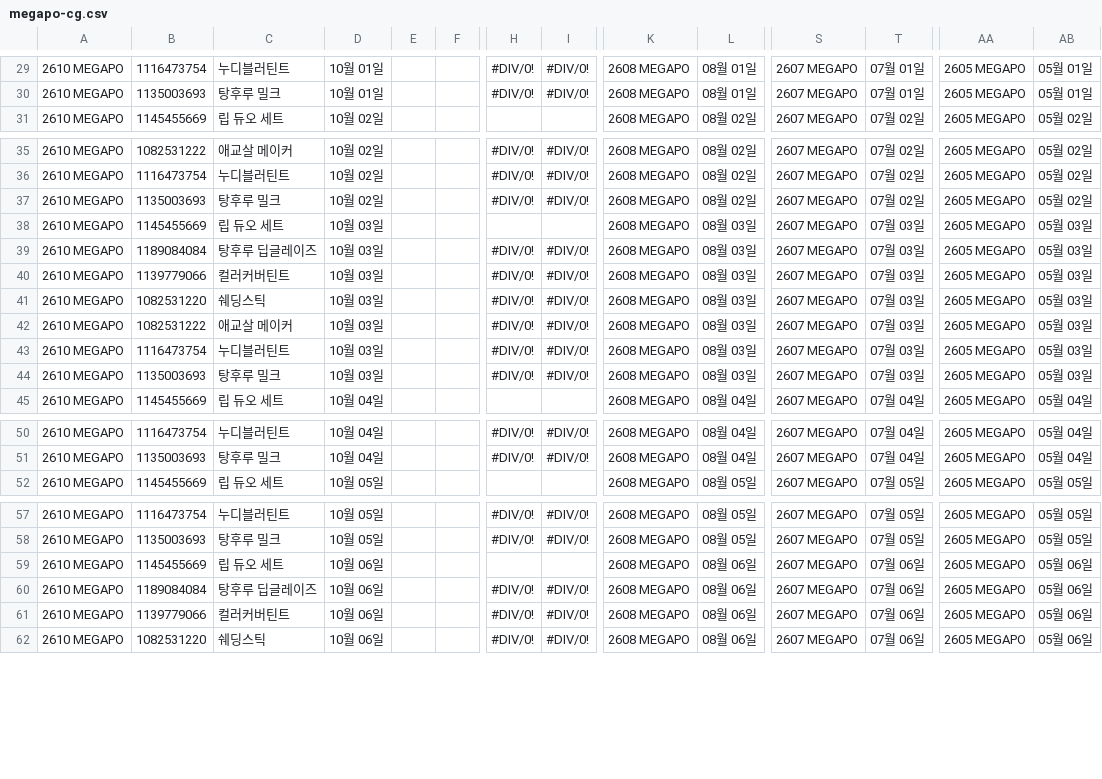
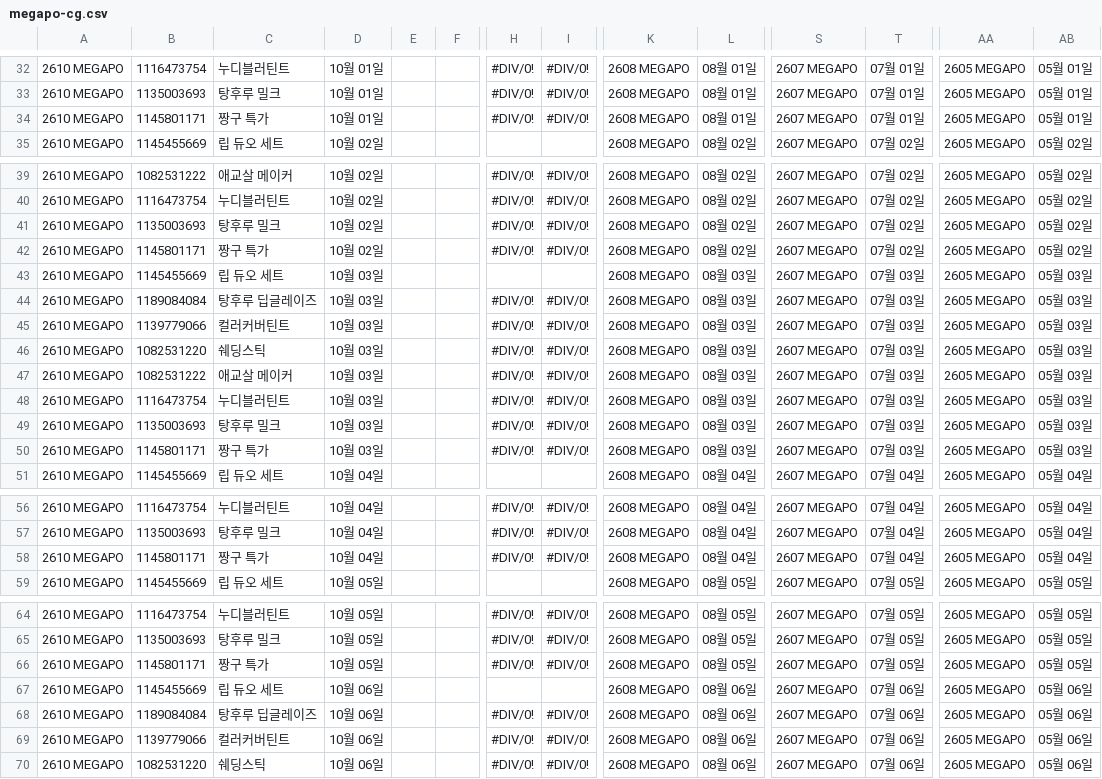
Before and after one commit to qlrltm123-a11y/creative-dashboard, a CSV file: data/megapo-cg.csv, drawn as a sheet; only a part is shown, gaps mark what is left out; rows hold the shown columns only; the diff covers the shown part only; the diff names each change by its address in the sheet, - before the commit and + after, or states it on an @@ line.

Commit message:
chore: 시트 수동 동기화 2026-09-30T04:21 (data/megapo-cg.csv)

```diff
--- a/data/megapo-cg.csv
+++ b/data/megapo-cg.csv
+row 34: 2610 MEGAPO | 1145801171 | 짱구 특가 | 10월 01일 |  |  | #DIV/0! | #DIV/0! | 2608 MEGAPO | 08월 01일 | 2607 MEGAPO | 07월 01일 | 2605 MEGAPO | 05월 01일
+row 42: 2610 MEGAPO | 1145801171 | 짱구 특가 | 10월 02일 |  |  | #DIV/0! | #DIV/0! | 2608 MEGAPO | 08월 02일 | 2607 MEGAPO | 07월 02일 | 2605 MEGAPO | 05월 02일
+row 50: 2610 MEGAPO | 1145801171 | 짱구 특가 | 10월 03일 |  |  | #DIV/0! | #DIV/0! | 2608 MEGAPO | 08월 03일 | 2607 MEGAPO | 07월 03일 | 2605 MEGAPO | 05월 03일
+row 58: 2610 MEGAPO | 1145801171 | 짱구 특가 | 10월 04일 |  |  | #DIV/0! | #DIV/0! | 2608 MEGAPO | 08월 04일 | 2607 MEGAPO | 07월 04일 | 2605 MEGAPO | 05월 04일
+row 66: 2610 MEGAPO | 1145801171 | 짱구 특가 | 10월 05일 |  |  | #DIV/0! | #DIV/0! | 2608 MEGAPO | 08월 05일 | 2607 MEGAPO | 07월 05일 | 2605 MEGAPO | 05월 05일
```
Also changed, not shown: 10 added rows and 30 edited cells elsewhere in this file.
